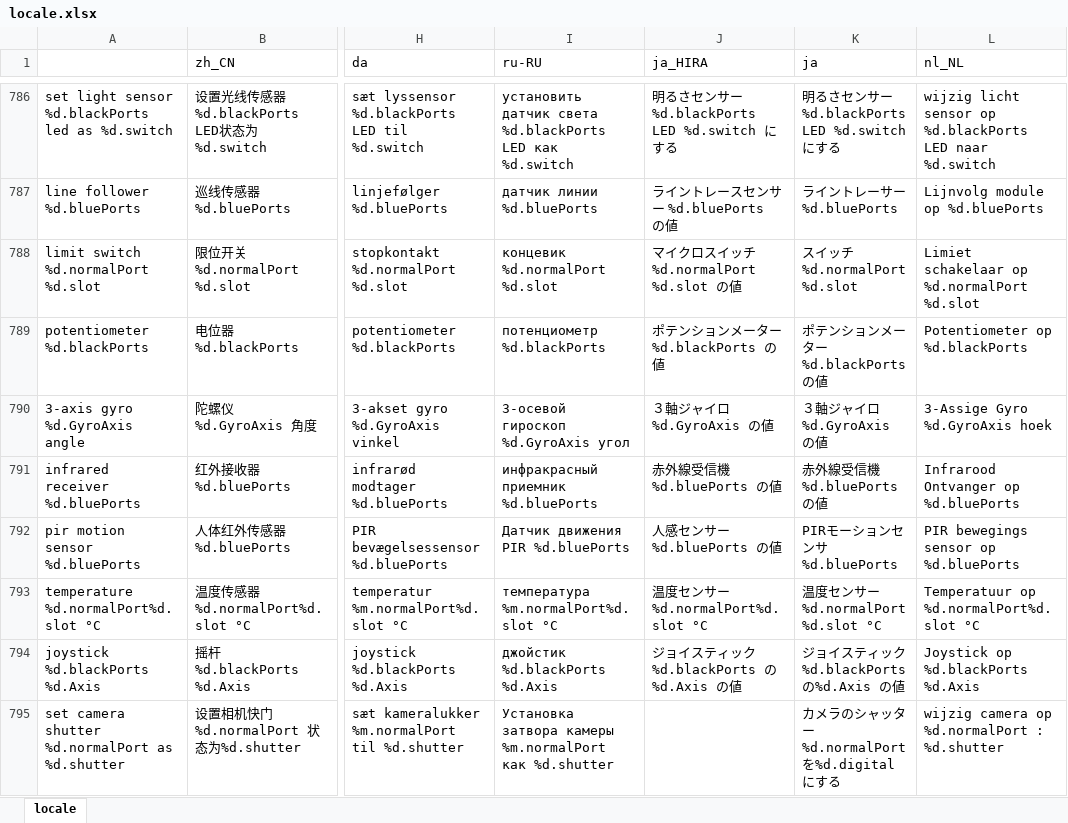
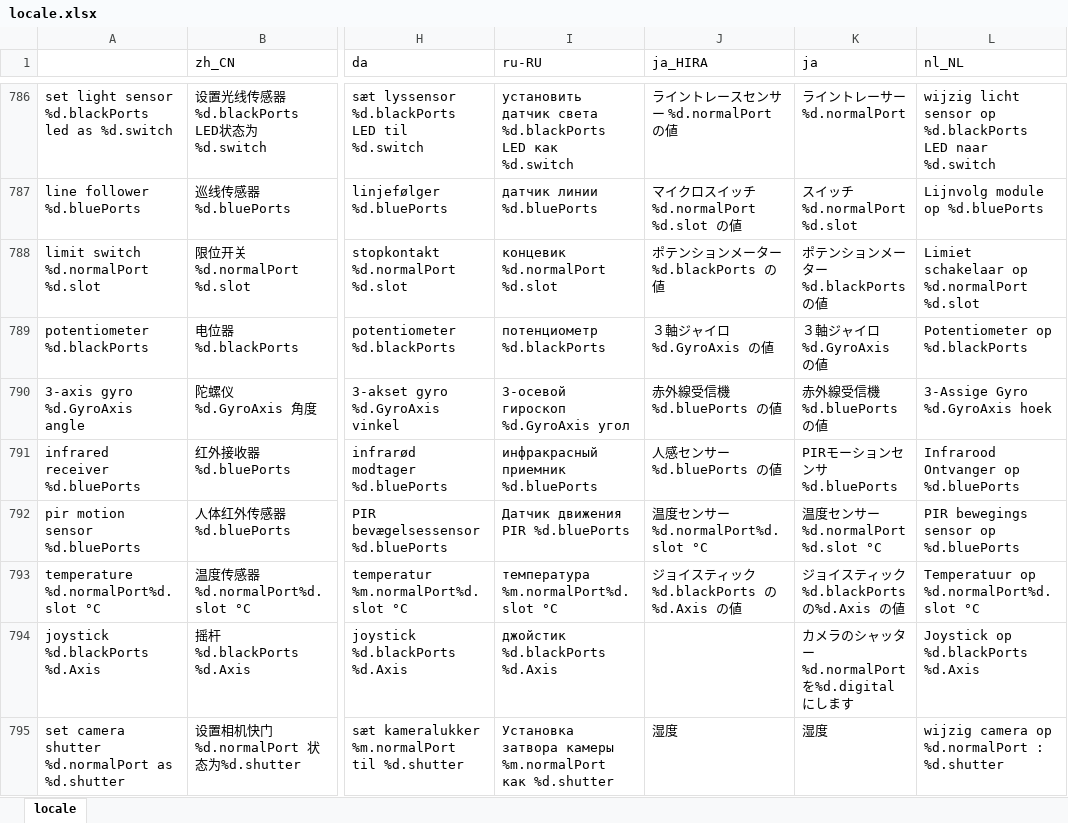
Before and after one commit to Makeblock-official/mBlock, an Excel workbook: src/locale/locale.xlsx, sheet locale, drawn as a sheet; only a part is shown, gaps mark what is left out; values as stored, in another font and other column widths than the file's, no borders; the diff covers the shown part only; the diff names each change by its address in the sheet, - before the commit and + after, or states it on an @@ line.

```diff
--- a/src/locale/locale.xlsx (sheet locale)
+++ b/src/locale/locale.xlsx (sheet locale)
-J786 (ja_HIRA): 明るさセンサー%d.blackPorts LED %d.switch にする
+J786 (ja_HIRA): ライントレースセンサー %d.normalPort の値
-K786 (ja): 明るさセンサー%d.blackPorts LED %d.switch にする
+K786 (ja): ライントレーサー%d.normalPort
-J787 (ja_HIRA): ライントレースセンサー %d.bluePorts の値
+J787 (ja_HIRA): マイクロスイッチ%d.normalPort %d.slot の値
-K787 (ja): ライントレーサー%d.bluePorts
+K787 (ja): スイッチ %d.normalPort %d.slot
-J788 (ja_HIRA): マイクロスイッチ%d.normalPort %d.slot の値
+J788 (ja_HIRA): ポテンションメーター%d.blackPorts の値
-K788 (ja): スイッチ %d.normalPort %d.slot
+K788 (ja): ポテンションメーター %d.blackPorts の値
-J789 (ja_HIRA): ポテンションメーター%d.blackPorts の値
+J789 (ja_HIRA): ３軸ジャイロ %d.GyroAxis の値
-K789 (ja): ポテンションメーター %d.blackPorts の値
+K789 (ja): ３軸ジャイロ %d.GyroAxis の値
-J790 (ja_HIRA): ３軸ジャイロ %d.GyroAxis の値
+J790 (ja_HIRA): 赤外線受信機 %d.bluePorts の値
-K790 (ja): ３軸ジャイロ %d.GyroAxis の値
+K790 (ja): 赤外線受信機 %d.bluePorts の値
-J791 (ja_HIRA): 赤外線受信機 %d.bluePorts の値
+J791 (ja_HIRA): 人感センサー %d.bluePorts の値
-K791 (ja): 赤外線受信機 %d.bluePorts の値
+K791 (ja): PIRモーションセンサ %d.bluePorts
-J792 (ja_HIRA): 人感センサー %d.bluePorts の値
+J792 (ja_HIRA): 温度センサー %d.normalPort%d.slot °C
-K792 (ja): PIRモーションセンサ %d.bluePorts
+K792 (ja): 温度センサー %d.normalPort %d.slot °C
-J793 (ja_HIRA): 温度センサー %d.normalPort%d.slot °C
+J793 (ja_HIRA): ジョイスティック %d.blackPorts の%d.Axis の値
-K793 (ja): 温度センサー %d.normalPort %d.slot °C
+K793 (ja): ジョイスティック %d.blackPorts の%d.Axis の値
-J794 (ja_HIRA): ジョイスティック %d.blackPorts の%d.Axis の値
+J794 (ja_HIRA): (empty)
-K794 (ja): ジョイスティック %d.blackPorts の%d.Axis の値
+K794 (ja): カメラのシャッター%d.normalPort を%d.digital にします
-J795 (ja_HIRA): (empty)
+J795 (ja_HIRA): 湿度
-K795 (ja): カメラのシャッター%d.normalPort を%d.digital にする
+K795 (ja): 湿度
```
Also changed, not shown: 1 added row, 492 edited cells and cell formats elsewhere in this sheet, 2 other files.
